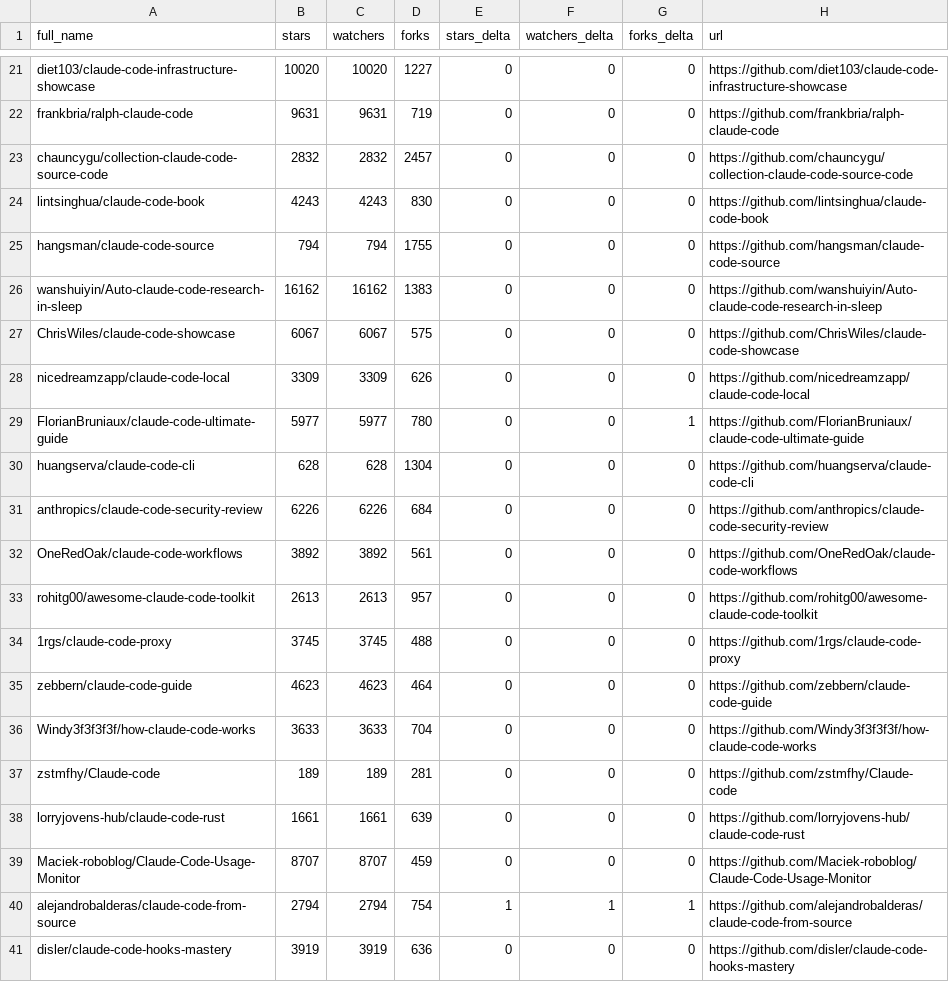
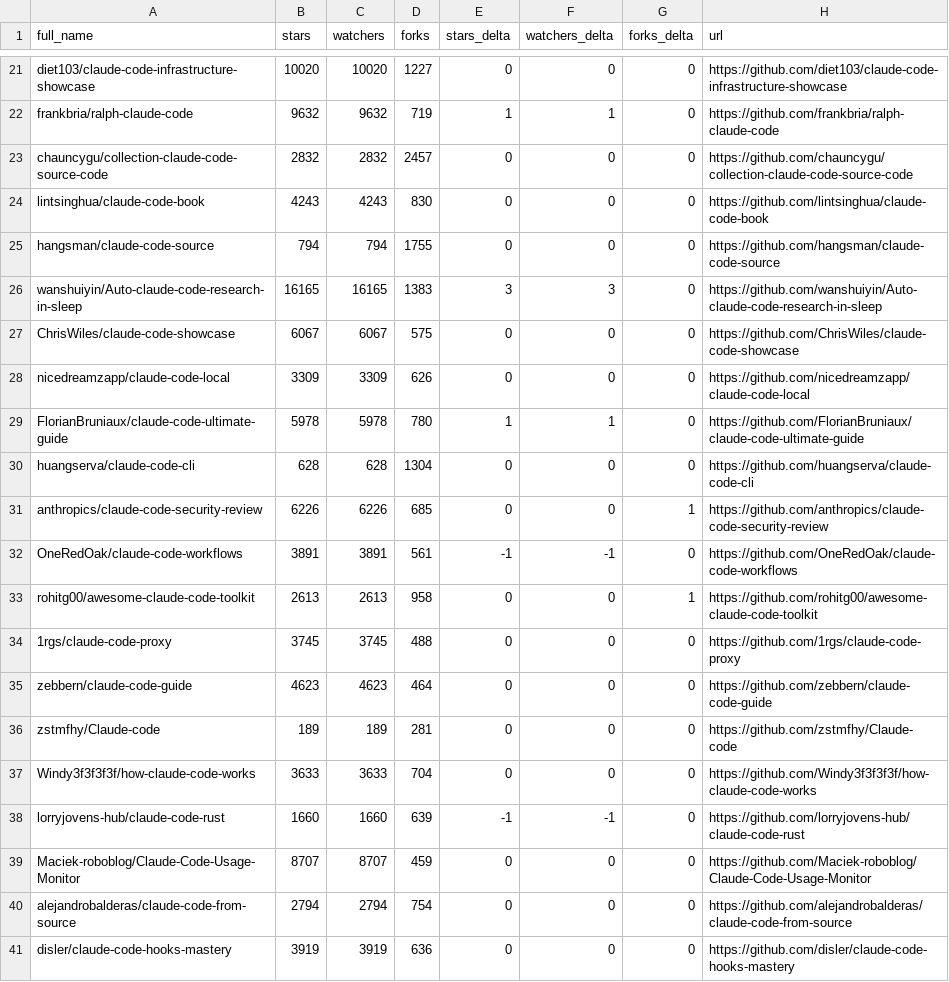
Before and after one commit to Battlefield-Art/awesome-claude-code, a CSV file: data/repo-ticker.csv, drawn as a sheet; only a part is shown, gaps mark what is left out; the diff covers the shown part only; the diff names each change by its address in the sheet, - before the commit and + after, or states it on an @@ line.

```diff
--- a/data/repo-ticker.csv
+++ b/data/repo-ticker.csv
-B22 (stars): 9631
+B22 (stars): 9632
-C22 (watchers): 9631
+C22 (watchers): 9632
-E22 (stars_delta): 0
+E22 (stars_delta): 1
-F22 (watchers_delta): 0
+F22 (watchers_delta): 1
-B26 (stars): 16162
+B26 (stars): 16165
-C26 (watchers): 16162
+C26 (watchers): 16165
-E26 (stars_delta): 0
+E26 (stars_delta): 3
-F26 (watchers_delta): 0
+F26 (watchers_delta): 3
-B29 (stars): 5977
+B29 (stars): 5978
-C29 (watchers): 5977
+C29 (watchers): 5978
-E29 (stars_delta): 0
+E29 (stars_delta): 1
-F29 (watchers_delta): 0
+F29 (watchers_delta): 1
-G29 (forks_delta): 1
+G29 (forks_delta): 0
-D31 (forks): 684
+D31 (forks): 685
-G31 (forks_delta): 0
+G31 (forks_delta): 1
-B32 (stars): 3892
+B32 (stars): 3891
-C32 (watchers): 3892
+C32 (watchers): 3891
-E32 (stars_delta): 0
+E32 (stars_delta): -1
-F32 (watchers_delta): 0
+F32 (watchers_delta): -1
-D33 (forks): 957
+D33 (forks): 958
-G33 (forks_delta): 0
+G33 (forks_delta): 1
@@ row 37 moved to row 36: zstmfhy/Claude-code @@
-B38 (stars): 1661
+B38 (stars): 1660
-C38 (watchers): 1661
+C38 (watchers): 1660
-E38 (stars_delta): 0
+E38 (stars_delta): -1
-F38 (watchers_delta): 0
+F38 (watchers_delta): -1
-E40 (stars_delta): 1
+E40 (stars_delta): 0
-F40 (watchers_delta): 1
+F40 (watchers_delta): 0
-G40 (forks_delta): 1
+G40 (forks_delta): 0
```
Also changed, not shown: 2 added rows, 2 removed rows, 1 moved row and 127 edited cells elsewhere in this file, 2 other files.
